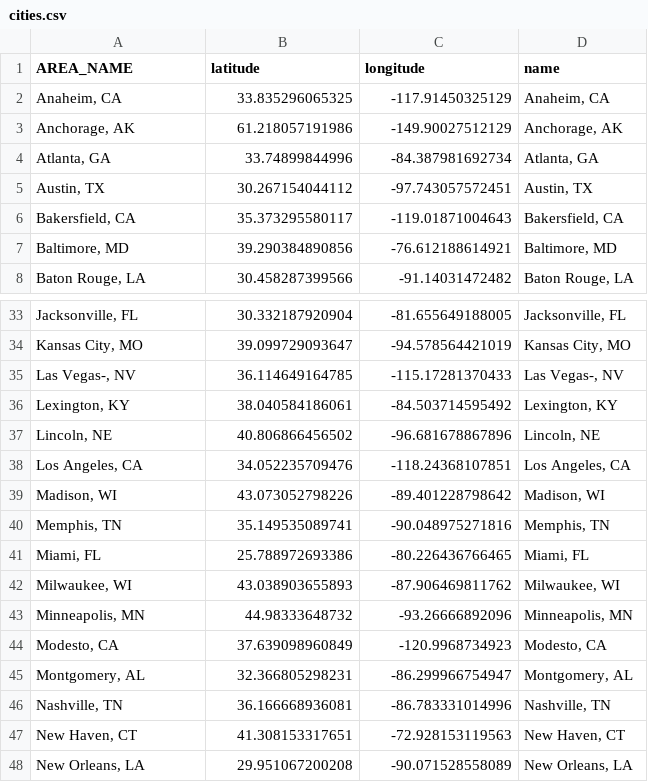
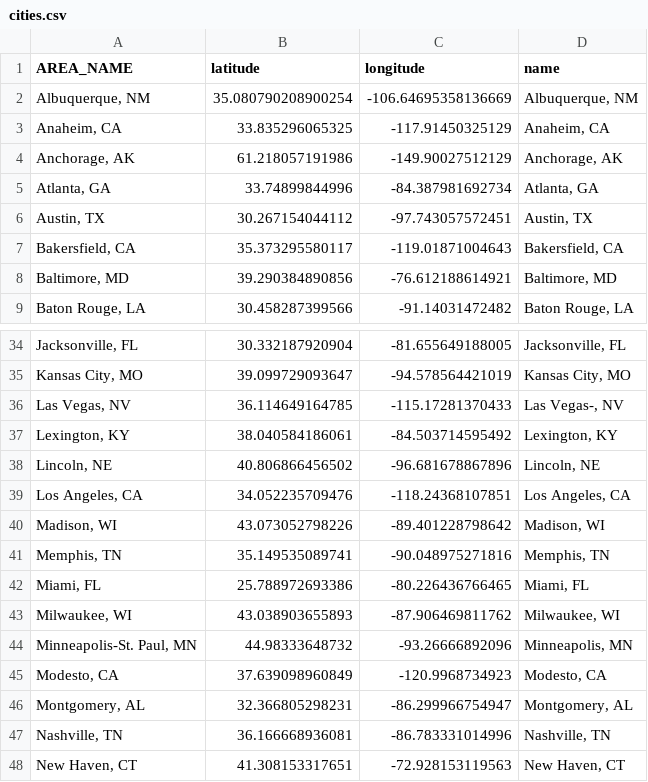
Before and after one commit to chrisspurgeon/engine30, a CSV file: data/WhyArtHere/Artists_in_Cities/cities.csv, drawn as a sheet; only a part is shown, gaps mark what is left out; the shorter side is filled out with more unchanged rows.

```diff
--- a/data/WhyArtHere/Artists_in_Cities/cities.csv
+++ b/data/WhyArtHere/Artists_in_Cities/cities.csv
@@ -1,2 +1,3 @@
 "AREA_NAME","latitude","longitude","name"
+"Albuquerque, NM",35.080790208900254,-106.64695358136669,"Albuquerque, NM"
 "Anaheim, CA",33.835296065325,-117.91450325129,"Anaheim, CA"
@@ -34,3 +35,3 @@
 "Kansas City, MO",39.099729093647,-94.578564421019,"Kansas City, MO"
-"Las Vegas-, NV",36.114649164785,-115.17281370433,"Las Vegas-, NV"
+"Las Vegas, NV",36.114649164785,-115.17281370433,"Las Vegas-, NV"
 "Lexington, KY",38.040584186061,-84.503714595492,"Lexington, KY"
@@ -42,3 +43,3 @@
 "Milwaukee, WI",43.038903655893,-87.906469811762,"Milwaukee, WI"
-"Minneapolis, MN",44.98333648732,-93.26666892096,"Minneapolis, MN"
+"Minneapolis-St. Paul, MN",44.98333648732,-93.26666892096,"Minneapolis, MN"
 "Modesto, CA",37.639098960849,-120.9968734923,"Modesto, CA"
```
Also changed, not shown: data/WhyArtHere/Artists_in_Cities/titles.csv, 10 other files.
